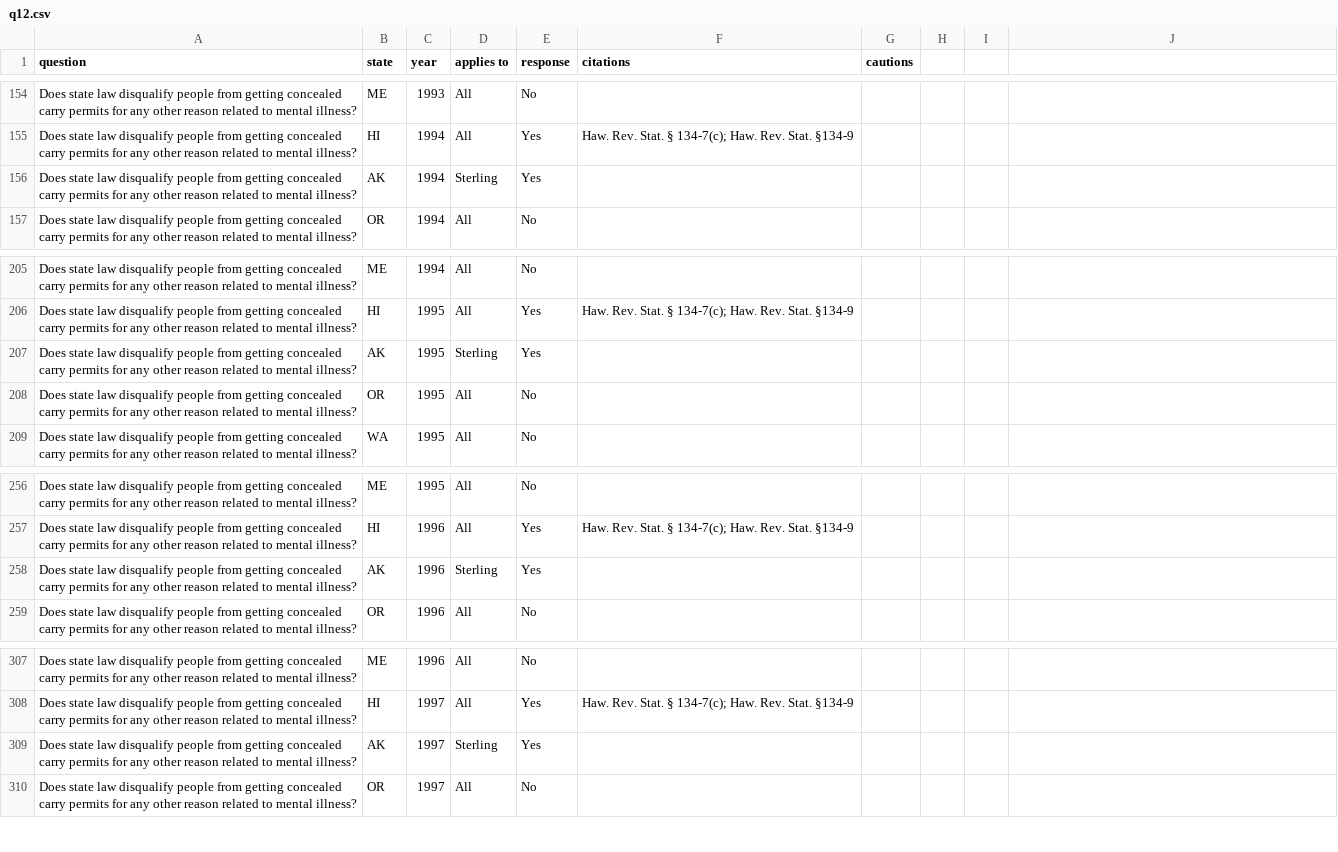
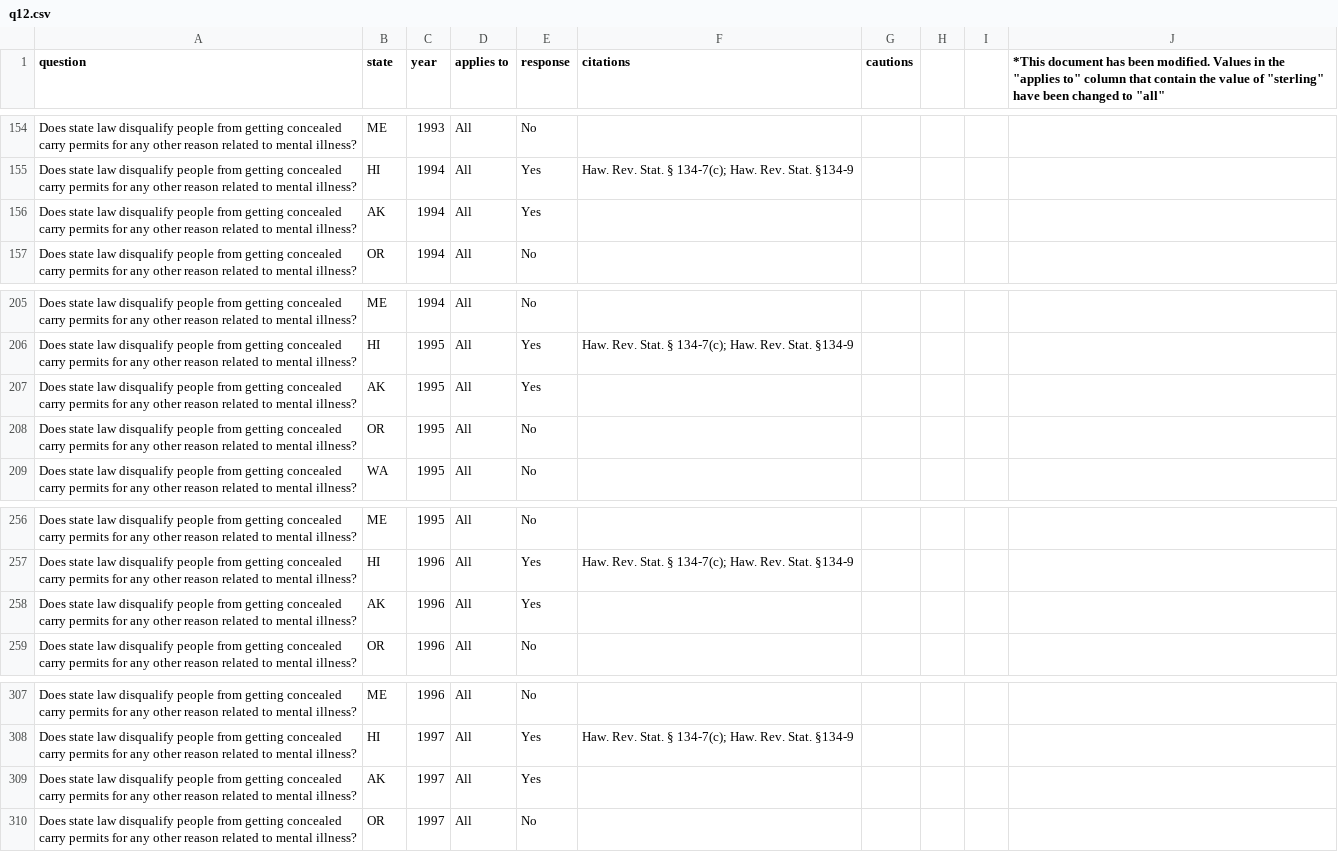
Before and after one commit to AlanHowlett/us_gun_laws, a CSV file: everytown_questions/mental_illness/q12.csv, drawn as a sheet; only a part is shown, gaps mark what is left out; the diff names each change by its address in the sheet, - before the commit and + after, or states it on an @@ line.

```diff
--- a/everytown_questions/mental_illness/q12.csv
+++ b/everytown_questions/mental_illness/q12.csv
-J1: (empty)
+J1: *This document has been modified. Values in the "applies to" column that contain the value of "sterling" have been changed to "all"
-D156 (applies to): Sterling
+D156 (applies to): All
-D207 (applies to): Sterling
+D207 (applies to): All
-D258 (applies to): Sterling
+D258 (applies to): All
-D309 (applies to): Sterling
+D309 (applies to): All
```
Also changed, not shown: everytown_questions/mental_illness/q2.csv, everytown_questions/mental_illness/q4.csv, 26 other files.
